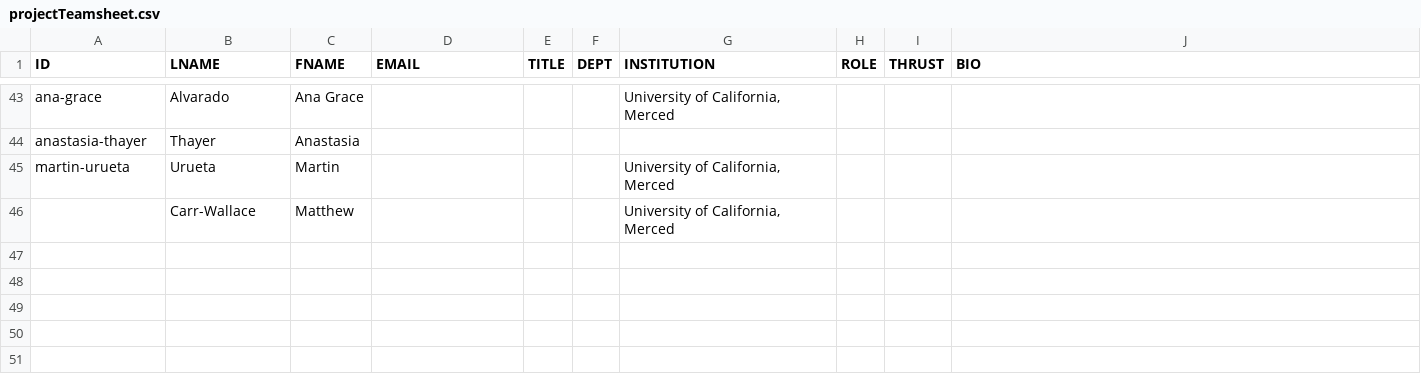
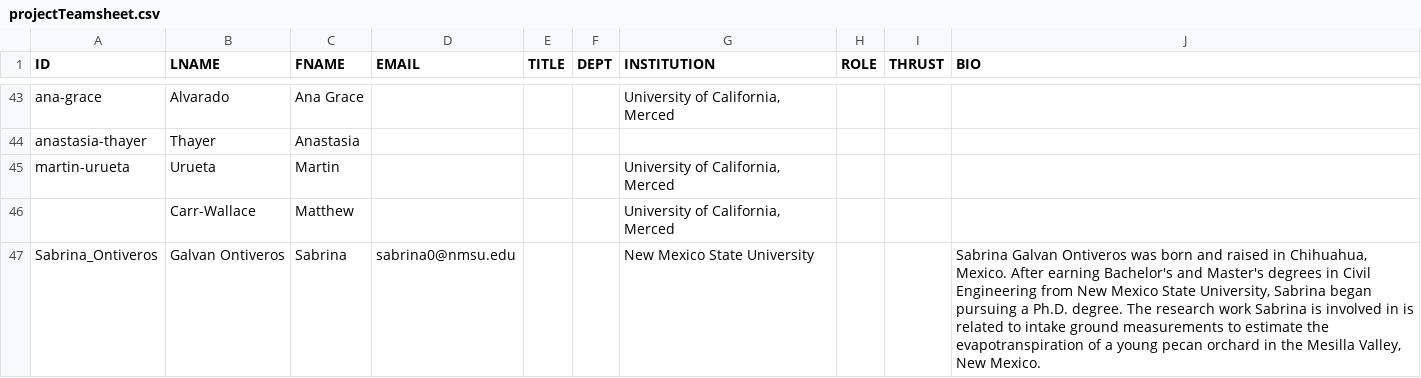
Before and after one commit to citris-ucmerced/SecureWaterFuture, a CSV file: about/projectTeamsheet.csv, drawn as a sheet; only a part is shown, gaps mark what is left out; the diff covers the shown part only.

```diff
--- a/about/projectTeamsheet.csv
+++ b/about/projectTeamsheet.csv
@@ -46 +46,2 @@ martin-urueta,Urueta,Martin,,,,"University of California, Merced",,,
 ,Carr-Wallace,Matthew,,,,"University of California, Merced",,,
+Sabrina_Ontiveros,Galvan Ontiveros,Sabrina,sabrina0@nmsu.edu,,,New Mexico State University,,,"Sabrina Galvan Ontiveros was born and raised in Chihuahua, Mexico. After earning Bachelor's and Master's degrees in Civil Engineering from New Mexico State University, Sabrina began pursuing a Ph.D. degree. The research work Sabrina is involved in is related to intake ground measurements to estimate the evapotranspiration of a young pecan orchard in the Mesilla Valley, New Mexico."
```
Also changed, not shown: 1 added row and 2 edited cells elsewhere in this file, about/advisoryBoardsheet.csv, about/leadershipsheet.csv, 4 other files.
